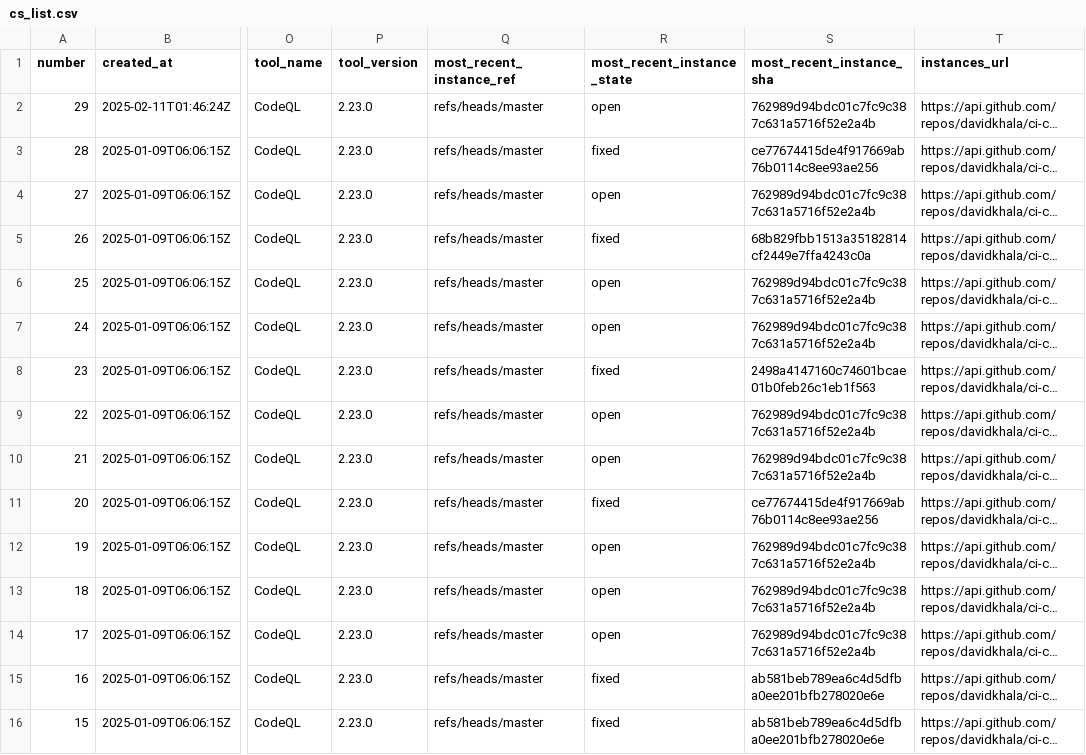
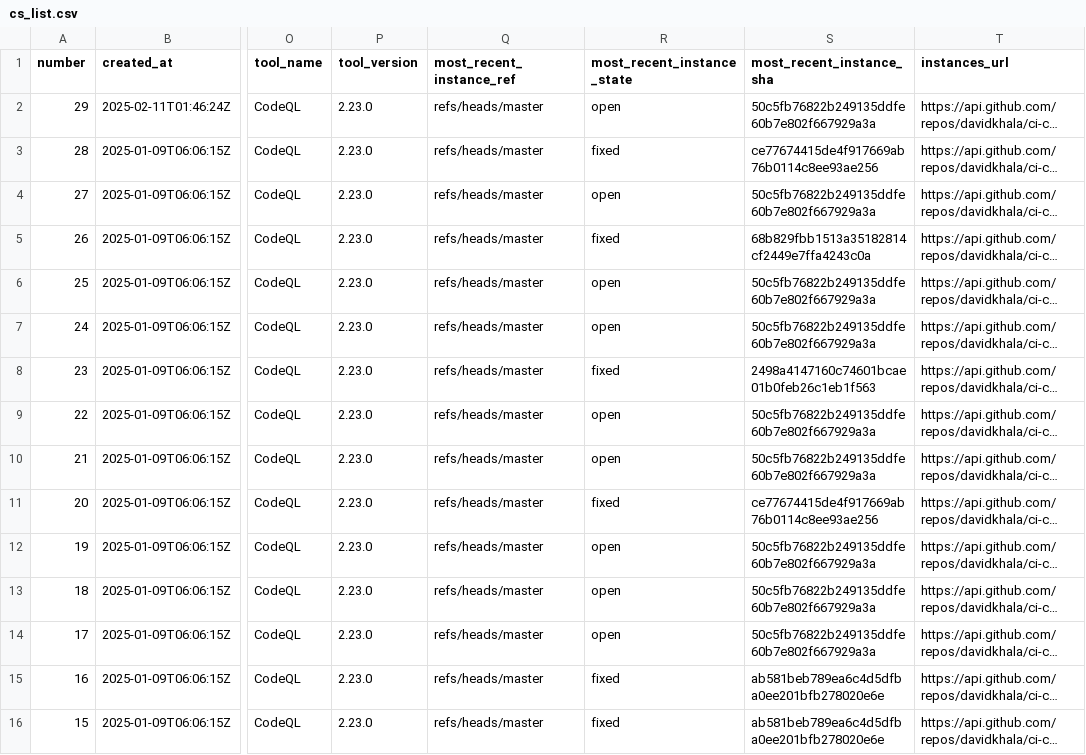
Before and after one commit to davidkhala/ci-cd-utils, a CSV file: .github/security/cs_list.csv, drawn as a sheet; only a part is shown, gaps mark what is left out; long unchanged cells end in …; the diff names each change by its address in the sheet, - before the commit and + after, or states it on an @@ line.

Commit message:
Flat: latest data (2025-09-22T22:34:33.787Z) {   "date": "2025-09-22T22:34:33.787Z",   "files": [     {       "name": ".github/security/cs_list.csv",       "deltaBytes": 0,       "source": "http://localhost:8000/cs_list.csv"     }   ] }

```diff
--- a/.github/security/cs_list.csv
+++ b/.github/security/cs_list.csv
-S2 (most_recent_instance_sha): 762989d94bdc01c7fc9c387c631a5716f52e2a4b
+S2 (most_recent_instance_sha): 50c5fb76822b249135ddfe60b7e802f667929a3a
-S4 (most_recent_instance_sha): 762989d94bdc01c7fc9c387c631a5716f52e2a4b
+S4 (most_recent_instance_sha): 50c5fb76822b249135ddfe60b7e802f667929a3a
-S6:S7 (most_recent_instance_sha): 762989d94bdc01c7fc9c387c631a5716f52e2a4b
+S6:S7 (most_recent_instance_sha): 50c5fb76822b249135ddfe60b7e802f667929a3a
-S9:S10 (most_recent_instance_sha): 762989d94bdc01c7fc9c387c631a5716f52e2a4b
+S9:S10 (most_recent_instance_sha): 50c5fb76822b249135ddfe60b7e802f667929a3a
-S12:S14 (most_recent_instance_sha): 762989d94bdc01c7fc9c387c631a5716f52e2a4b
+S12:S14 (most_recent_instance_sha): 50c5fb76822b249135ddfe60b7e802f667929a3a
```
